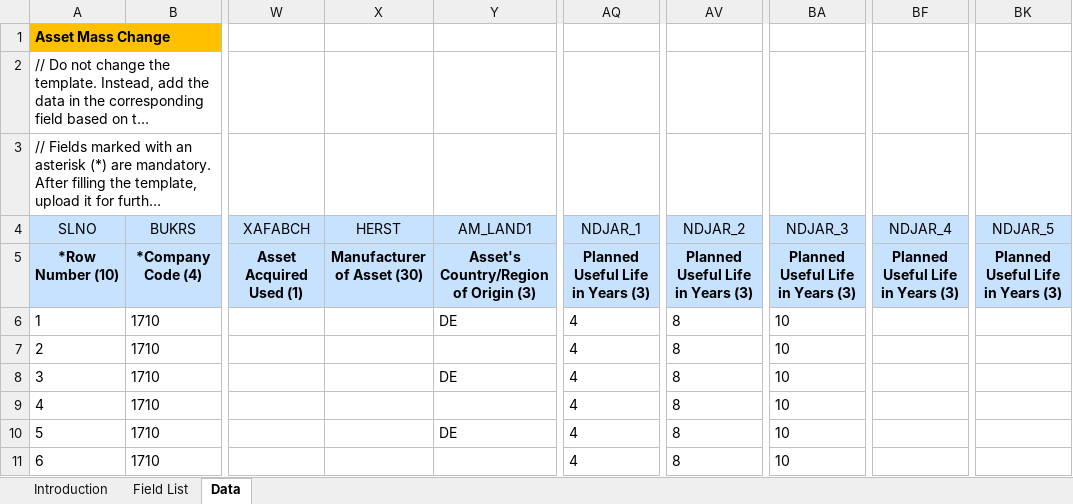
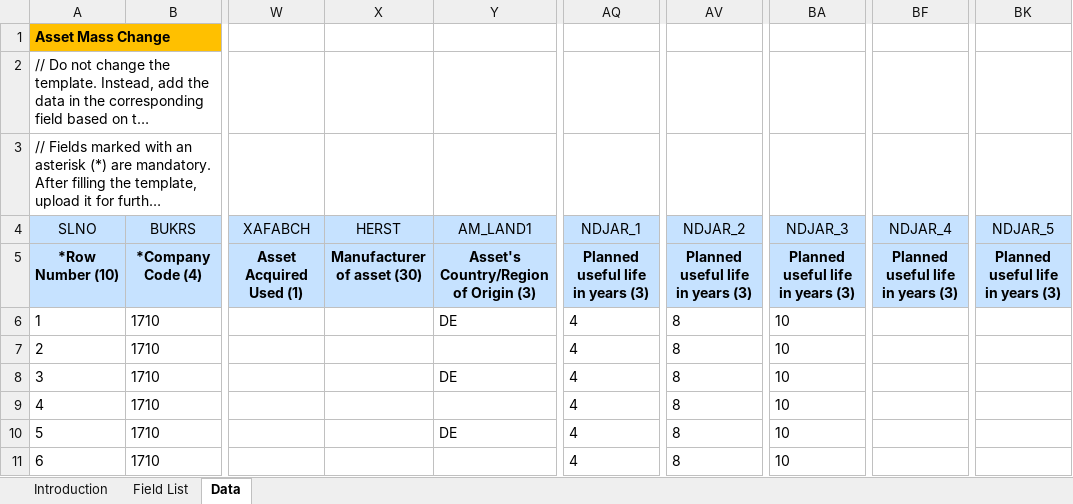
Before and after one commit to mrcsaszkow/mpa_files, an Excel workbook: 01_change_template.xlsx, sheet Data, drawn as a sheet; only a part is shown, gaps mark what is left out; long unchanged cells end in …; values as stored, in another font and other column widths than the file's, no borders; the diff names each change by its address in the sheet, - before the commit and + after, or states it on an @@ line.

Commit message:
Add files via upload

```diff
--- a/01_change_template.xlsx (sheet Data)
+++ b/01_change_template.xlsx (sheet Data)
-X5 (HERST): Manufacturer of Asset (30)
+X5 (HERST): Manufacturer of asset (30)
-AQ5 (NDJAR_1): Planned Useful Life in Years (3)
+AQ5 (NDJAR_1): Planned useful life in years (3)
-AV5 (NDJAR_2): Planned Useful Life in Years (3)
+AV5 (NDJAR_2): Planned useful life in years (3)
-BA5 (NDJAR_3): Planned Useful Life in Years (3)
+BA5 (NDJAR_3): Planned useful life in years (3)
-BF5 (NDJAR_4): Planned Useful Life in Years (3)
+BF5 (NDJAR_4): Planned useful life in years (3)
-BK5 (NDJAR_5): Planned Useful Life in Years (3)
+BK5 (NDJAR_5): Planned useful life in years (3)
```
